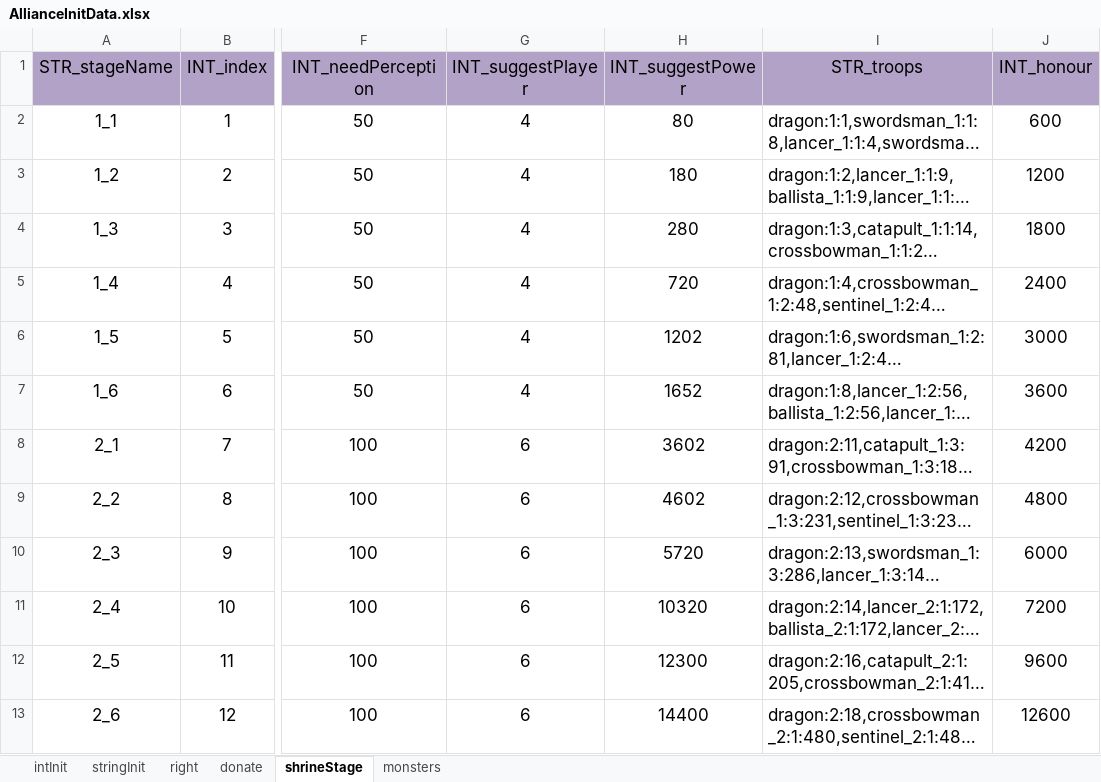
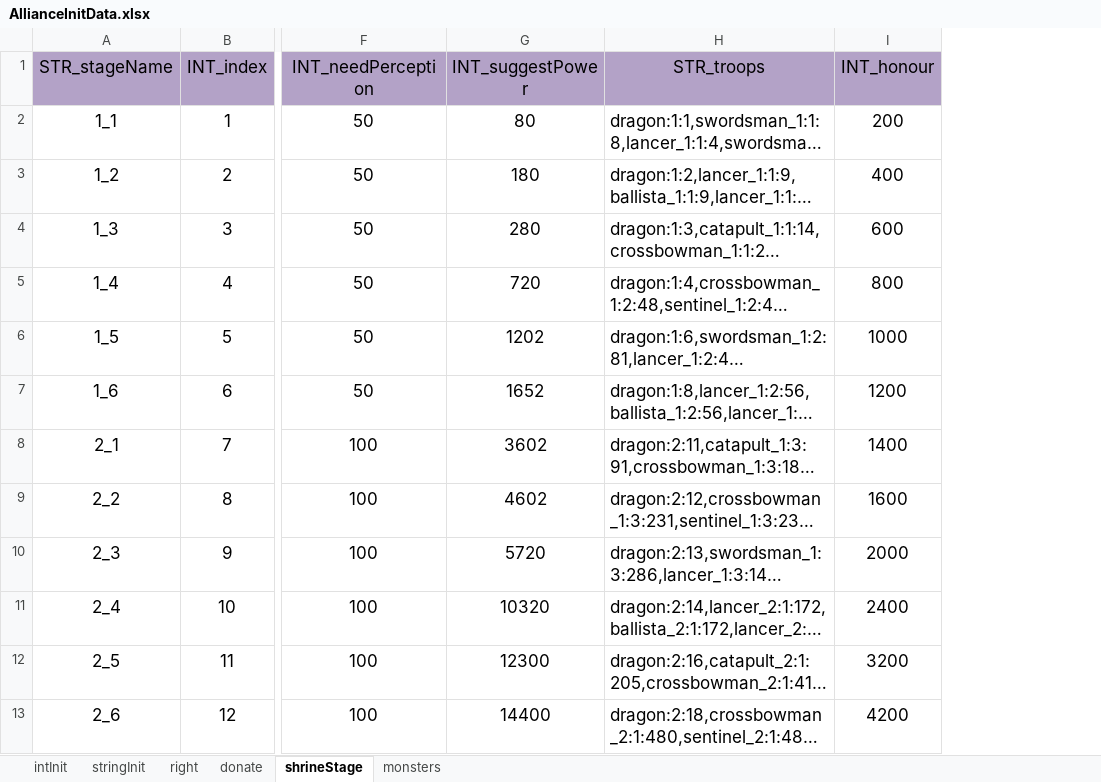
Before and after one commit to ModunZhang/kod_server, an Excel workbook: gameData/shared/AllianceInitData.xlsx, sheet shrineStage, drawn as a sheet; only a part is shown, gaps mark what is left out; long unchanged cells end in …; values as stored, in another font and other column widths than the file's, no borders; removed rows and columns are numbered as before the commit, all else as after; the diff covers the shown part only; the diff names each change by its address in the sheet, - before the commit and + after, or states it on an @@ line.

Commit message:
finish rebuild of shrine

```diff
--- a/gameData/shared/AllianceInitData.xlsx (sheet shrineStage)
+++ b/gameData/shared/AllianceInitData.xlsx (sheet shrineStage)
-column G (INT_suggestPlayer), rows 2-13: 4 | 4 | 4 | 4 | 4 | 4 | 6 | 6 | 6 | 6 | 6 | 6
-I2 (INT_honour): 600
+I2 (INT_honour): 200
-I3 (INT_honour): 1200
+I3 (INT_honour): 400
-I4 (INT_honour): 1800
+I4 (INT_honour): 600
-I5 (INT_honour): 2400
+I5 (INT_honour): 800
-I6 (INT_honour): 3000
+I6 (INT_honour): 1000
-I7 (INT_honour): 3600
+I7 (INT_honour): 1200
-I8 (INT_honour): 4200
+I8 (INT_honour): 1400
-I9 (INT_honour): 4800
+I9 (INT_honour): 1600
-I10 (INT_honour): 6000
+I10 (INT_honour): 2000
-I11 (INT_honour): 7200
+I11 (INT_honour): 2400
-I12 (INT_honour): 9600
+I12 (INT_honour): 3200
-I13 (INT_honour): 12600
+I13 (INT_honour): 4200
```
Also changed, not shown: 12 edited cells elsewhere in this sheet, 8 other files.
